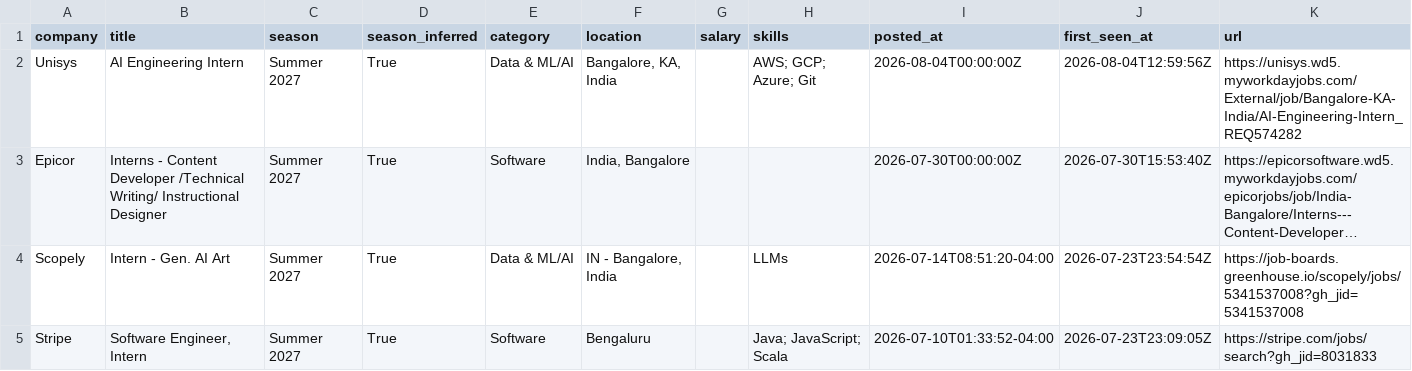
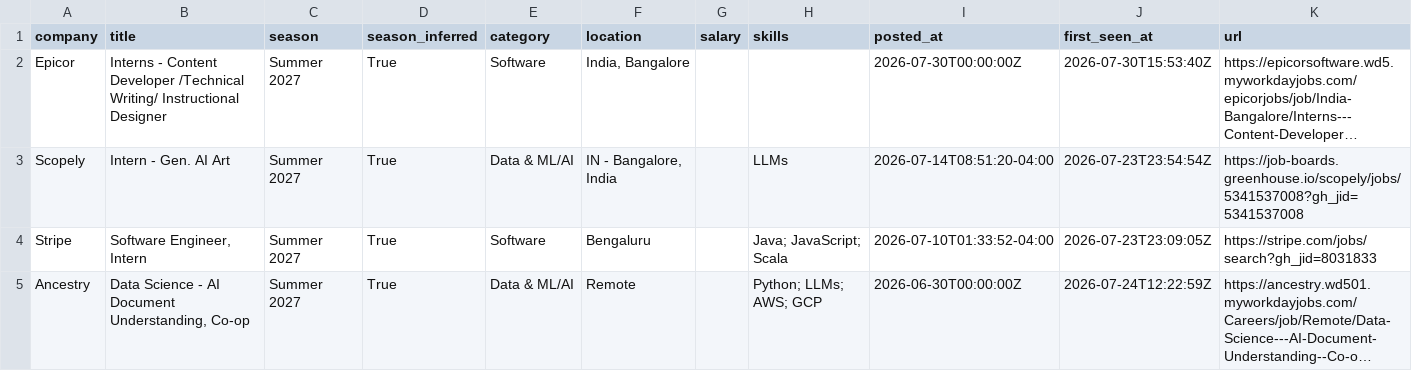
Before and after one commit to Rohan-droid7341/internship-engine-india, a CSV file: data/internships.csv, drawn as a sheet; only a part is shown; the shorter side is filled out with more unchanged rows; long unchanged cells end in …; the diff names each change by its address in the sheet, - before the commit and + after, or states it on an @@ line.

Commit message:
chore: update internships (2026-08-04 15:26 UTC)

```diff
--- a/data/internships.csv
+++ b/data/internships.csv
-row 2: Unisys | AI Engineering Intern | Summer 2027 | True | Data & ML/AI | Bangalore, KA, India |  | AWS; GCP; Azure; Git | 2026-08-04T00:00:00Z | 2026-08-04T12:59:56Z | https://unisys.wd5.myworkdayjobs.com/External/job/Bangalore-KA-India/AI-Engineering-Intern_REQ574282
```
Also changed, not shown: 12 other files.
